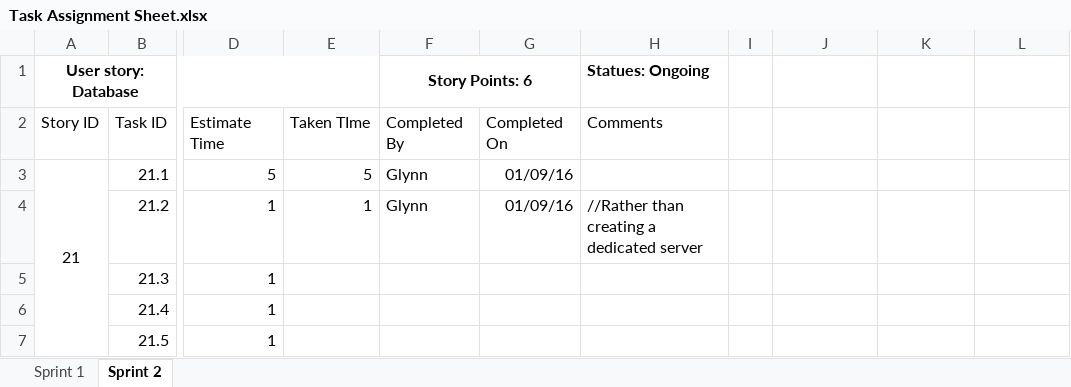
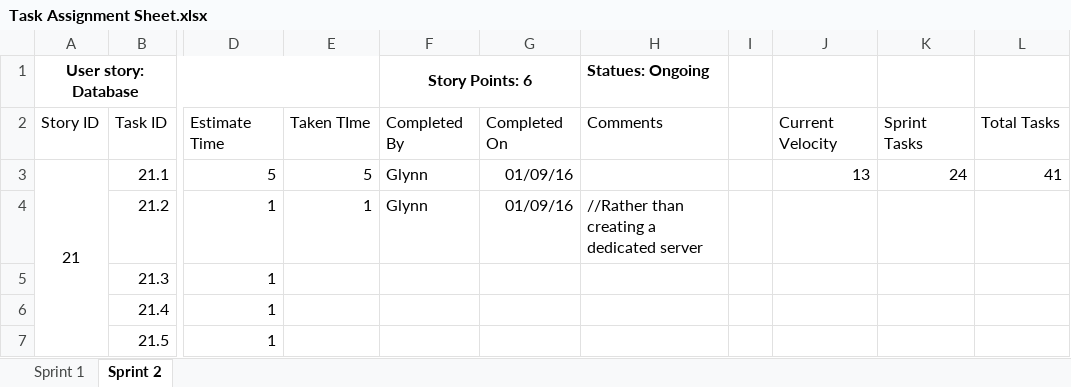
Before and after one commit to gcaba3/IFB299-Group23, an Excel workbook: Task Assignment Sheet.xlsx, sheet Sprint 2, drawn as a sheet; only a part is shown, gaps mark what is left out; values as stored, in another font and other column widths than the file's, no borders; conditional formats not drawn; the diff names each change by its address in the sheet, - before the commit and + after, or states it on an @@ line.

Commit message:
Mainly just adding burndown chart
Added current sprint and total tasks, to help with the burndown chart

```diff
--- a/Task Assignment Sheet.xlsx (sheet Sprint 2)
+++ b/Task Assignment Sheet.xlsx (sheet Sprint 2)
-J2: (empty)
+J2: Current Velocity
-K2: (empty)
+K2: Sprint Tasks
-L2: (empty)
+L2: Total Tasks
-J3: (empty)
+J3: 13
-K3: (empty)
+K3: 24
-L3: (empty)
+L3: 41
```
Also changed, not shown: sheet Sprint 1, 1 other file.
